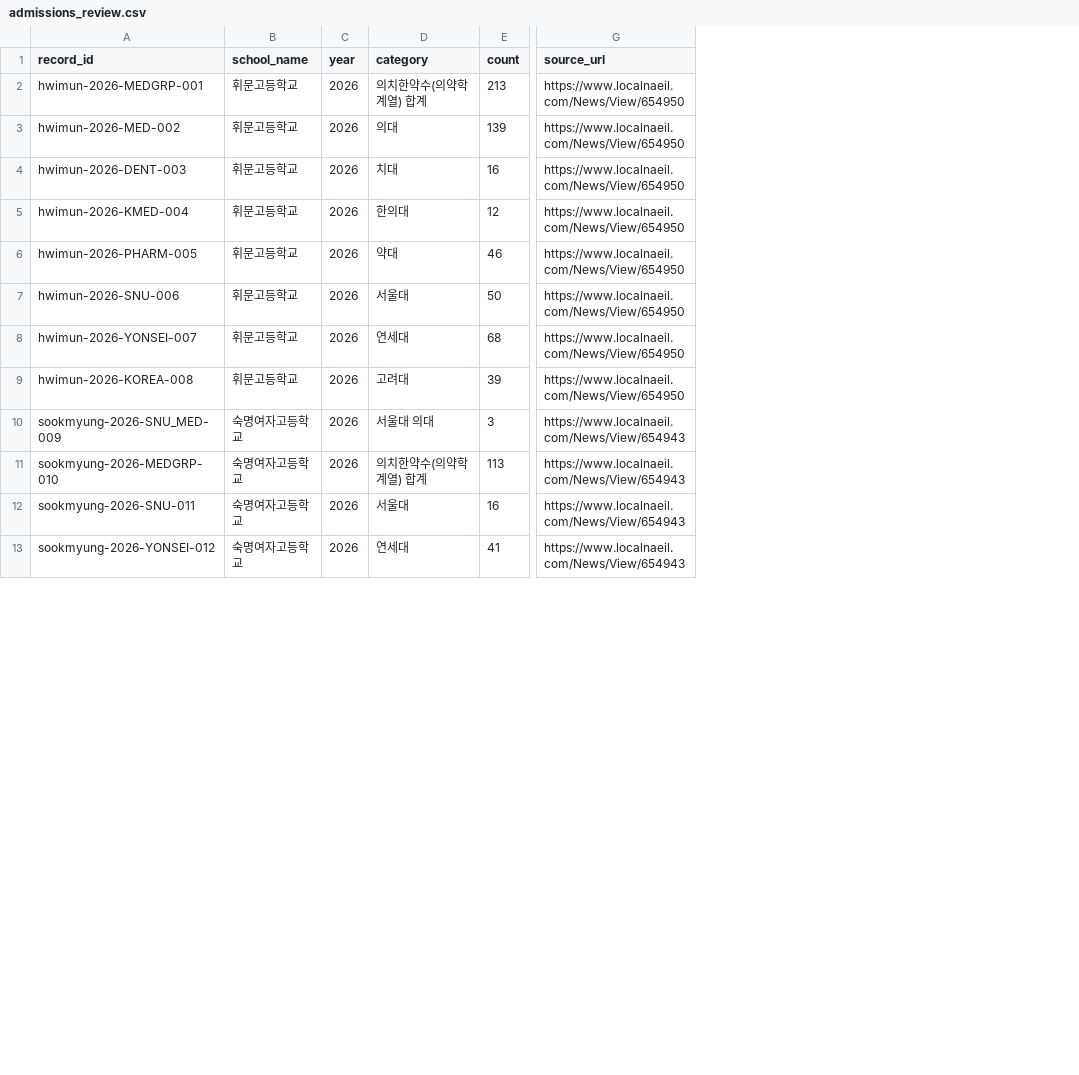
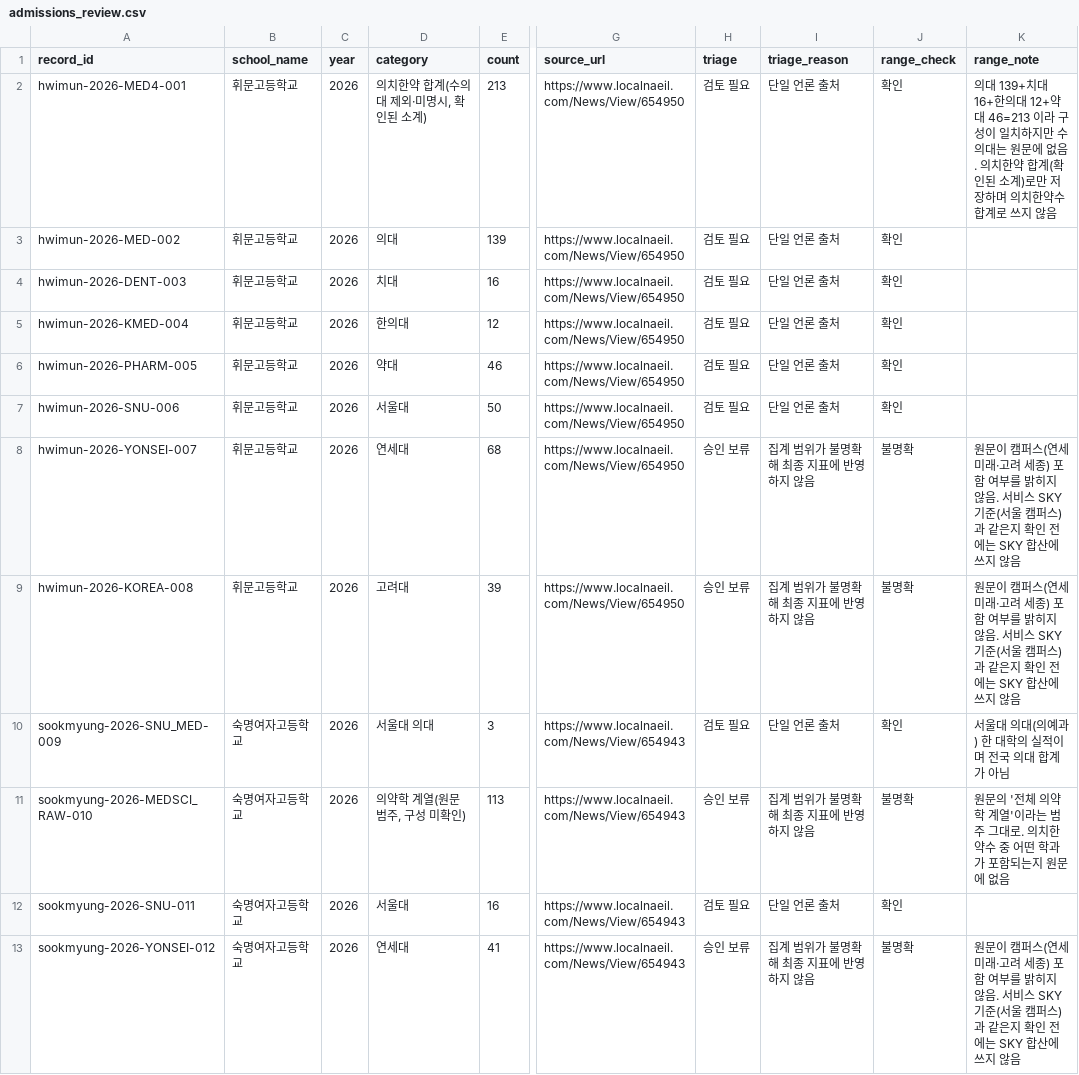
Before and after one commit to gho0350-stack/test, a CSV file: data/admissions_review.csv, drawn as a sheet; only a part is shown, gaps mark what is left out; the diff names each change by its address in the sheet, - before the commit and + after, or states it on an @@ line.

```diff
--- a/data/admissions_review.csv
+++ b/data/admissions_review.csv
+column H (triage), rows 2-13: 검토 필요 | 검토 필요 | 검토 필요 | 검토 필요 | 검토 필요 | 검토 필요 | 승인 보류 | 승인 보류 | 검토 필요 | 승인 보류 | 검토 필요 | 승인 보류
+column I (triage_reason), rows 2-13: 단일 언론 출처 | 단일 언론 출처 | 단일 언론 출처 | 단일 언론 출처 | 단일 언론 출처 | 단일 언론 출처 | 집계 범위가 불명확해 최종 지표에 반영하지 않음 | 집계 범위가 불명확해 최종 지표에 반영하지 않음 | 단일 언론 출처 | 집계 범위가 불명확해 최종 지표에 반영하지 않음 | 단일 언론 출처 | 집계 범위가 불명확해 최종 지표에 반영하지 않음
+column J (range_check), rows 2-13: 확인 | 확인 | 확인 | 확인 | 확인 | 확인 | 불명확 | 불명확 | 확인 | 불명확 | 확인 | 불명확
+column K (range_note), rows 2-13: 의대 139+치대 16+한의대 12+약대 46=213 이라 구성이 일치하지만 수의대는 원문에 없음. 의치한약 합계(확인된 소계)로만 저장하며 의치한약수 합계로 쓰지 않음 |  |  |  |  |  | 원문이 캠퍼스(연세 미래·고려 세종) 포함 여부를 밝히지 않음. 서비스 SKY 기준(서울 캠퍼스)과 같은지 확인 전에는 SKY 합산에 쓰지 않음 | 원문이 캠퍼스(연세 미래·고려 세종) 포함 여부를 밝히지 않음. 서비스 SKY 기준(서울 캠퍼스)과 같은지 확인 전에는 SKY 합산에 쓰지 않음 | 서울대 의대(의예과) 한 대학의 실적이며 전국 의대 합계가 아님 | 원문의 '전체 의약학 계열'이라는 범주 그대로. 의치한약수 중 어떤 학과가 포함되는지 원문에 없음 |  | 원문이 캠퍼스(연세 미래·고려 세종) 포함 여부를 밝히지 않음. 서비스 SKY 기준(서울 캠퍼스)과 같은지 확인 전에는 SKY 합산에 쓰지 않음
-A2 (record_id): hwimun-2026-MEDGRP-001
+A2 (record_id): hwimun-2026-MED4-001
-D2 (category): 의치한약수(의약학 계열) 합계
+D2 (category): 의치한약 합계(수의대 제외·미명시, 확인된 소계)
-A11 (record_id): sookmyung-2026-MEDGRP-010
+A11 (record_id): sookmyung-2026-MEDSCI_RAW-010
-D11 (category): 의치한약수(의약학 계열) 합계
+D11 (category): 의약학 계열(원문 범주, 구성 미확인)
```
Also changed, not shown: data/admission_sources.csv, data/admissions_raw.csv, 9 other files.
